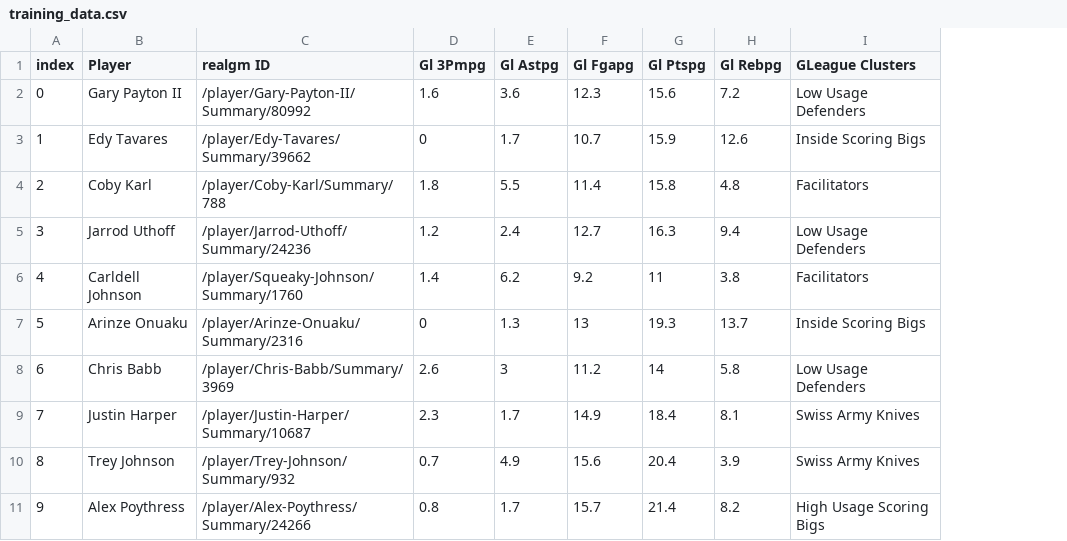
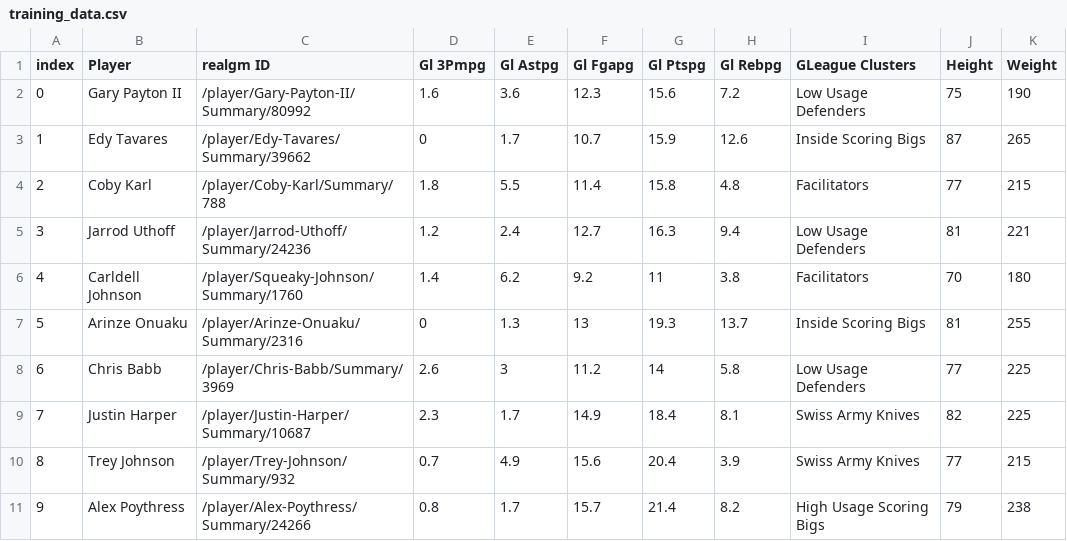
Before and after one commit to cfisher5/GLeague-Predictions, a CSV file: data/training_data.csv, drawn as a sheet; only a part is shown; the diff names each change by its address in the sheet, - before the commit and + after, or states it on an @@ line.

Commit message:
added height and weight to training set for knn

```diff
--- a/data/training_data.csv
+++ b/data/training_data.csv
+column J (Height), rows 2-11: 75 | 87 | 77 | 81 | 70 | 81 | 77 | 82 | 77 | 79
+column K (Weight), rows 2-11: 190 | 265 | 215 | 221 | 180 | 255 | 225 | 225 | 215 | 238
```
Also changed, not shown: 5 other files.
